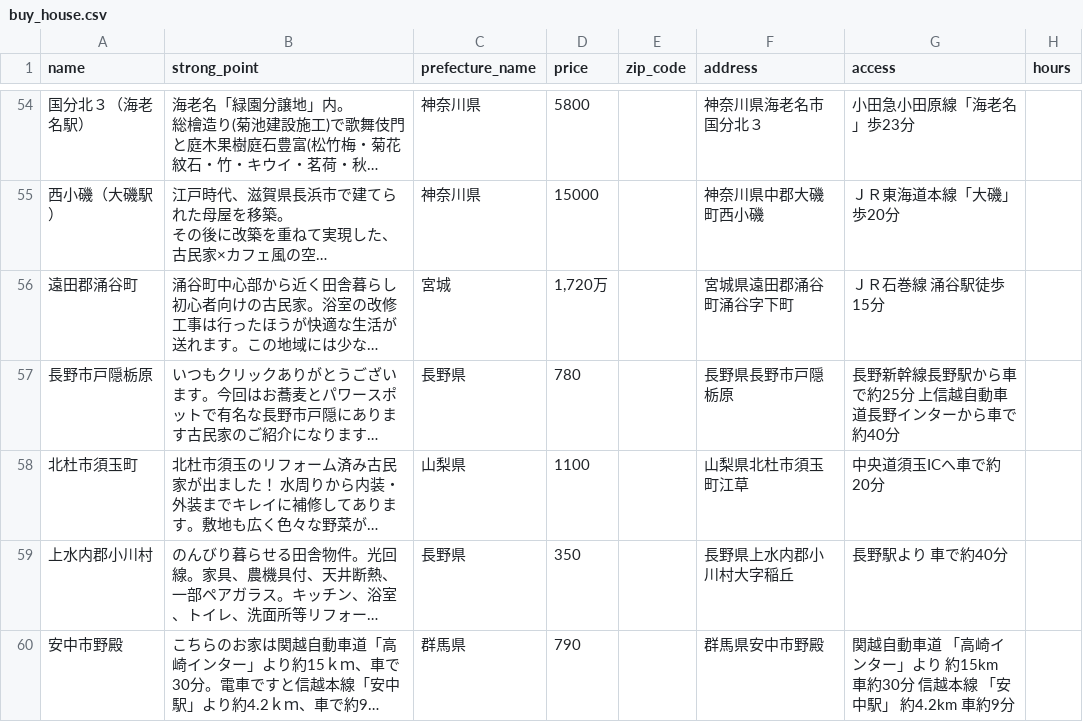
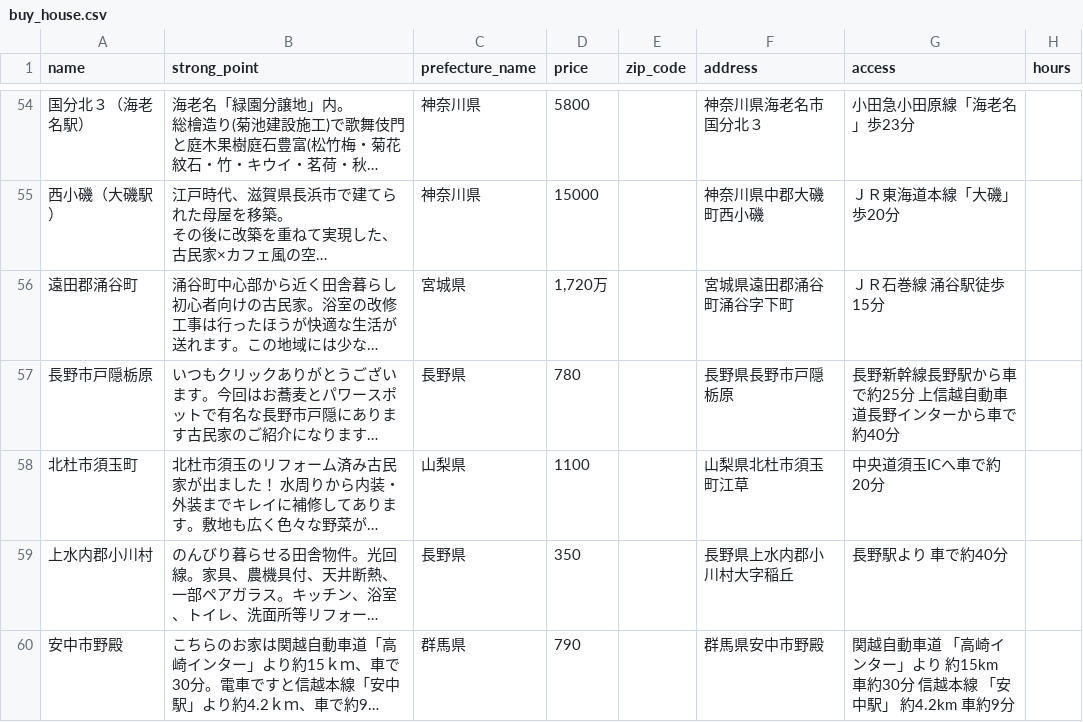
Before and after one commit to zouazano/kominkame, a CSV file: db/seeds/buy_house.csv, drawn as a sheet; only a part is shown, gaps mark what is left out; long unchanged cells end in …; the diff names each change by its address in the sheet, - before the commit and + after, or states it on an @@ line.

Commit message:
miyagi

```diff
--- a/db/seeds/buy_house.csv
+++ b/db/seeds/buy_house.csv
-C56 (prefecture_name): 宮城
+C56 (prefecture_name): 宮城県
```
